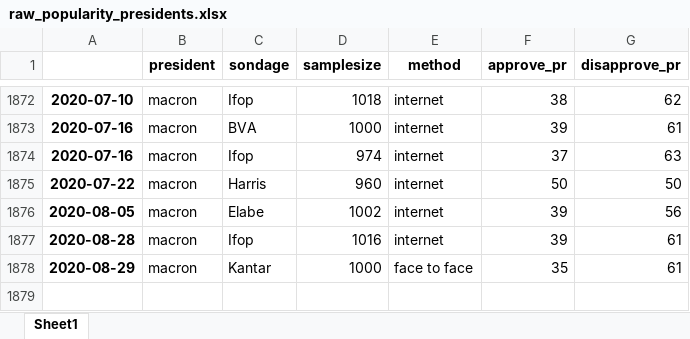
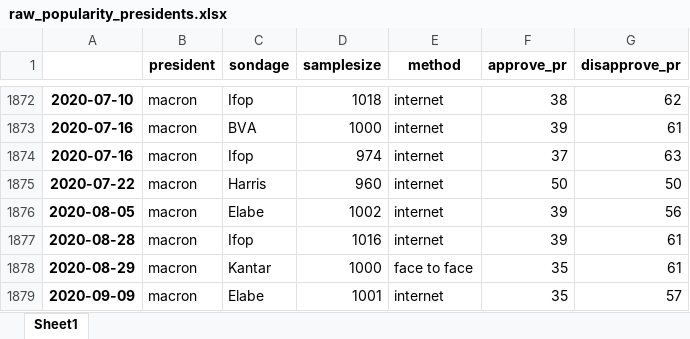
Before and after one commit to pollsposition/models, an Excel workbook: data/raw_popularity_presidents.xlsx, sheet Sheet1, drawn as a sheet; only a part is shown, gaps mark what is left out; values as stored, in another font and other column widths than the file's, no borders; the diff names each change by its address in the sheet, - before the commit and + after, or states it on an @@ line.

Commit message:
Added latest Macron polls

```diff
--- a/data/raw_popularity_presidents.xlsx (sheet Sheet1)
+++ b/data/raw_popularity_presidents.xlsx (sheet Sheet1)
+row 1879: 2020-09-09 | macron | Elabe | 1001 | internet | 35 | 57
```
